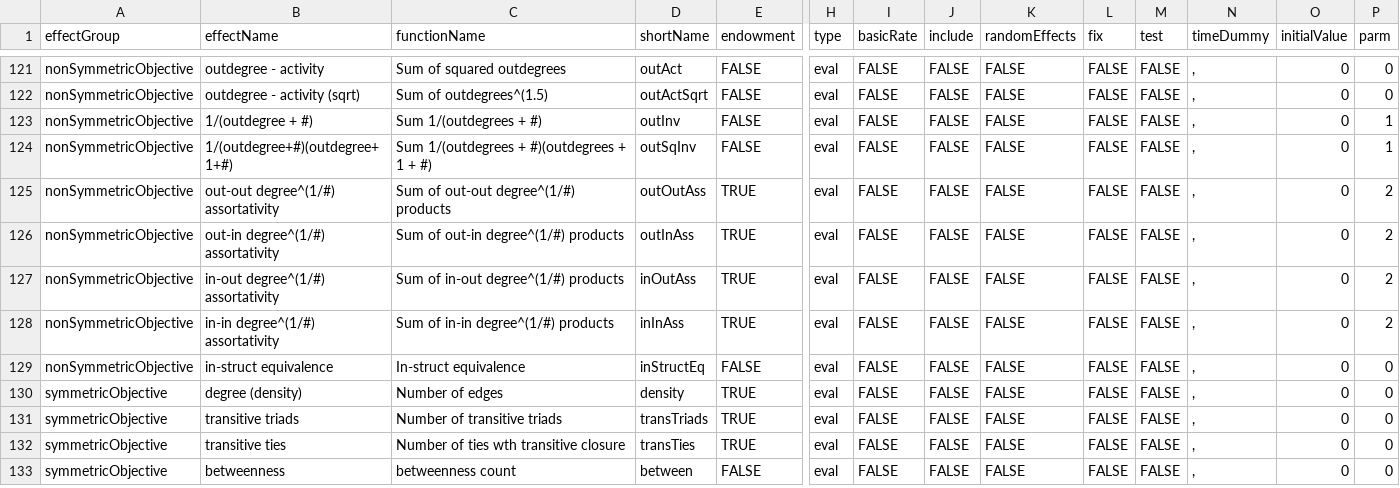
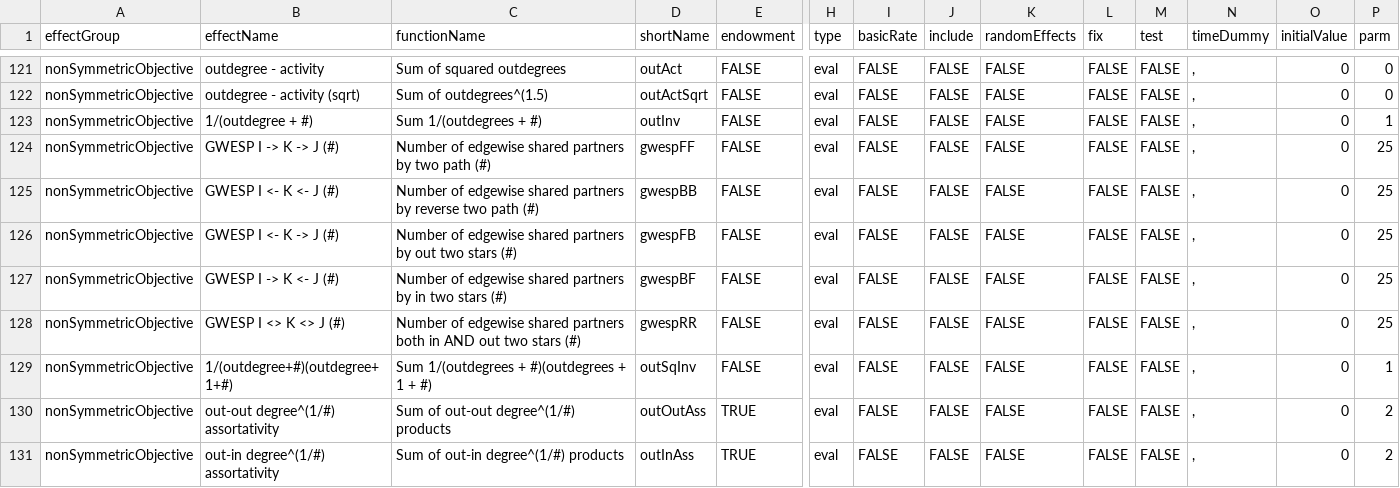
Before and after one commit to r-forge/rsiena, a CSV file: pkg/RSienaTest/data/allEffects.csv, drawn as a sheet; only a part is shown, gaps mark what is left out; the shorter side is filled out with more unchanged rows; rows hold the shown columns only; the diff names each change by its address in the sheet, - before the commit and + after, or states it on an @@ line.

Commit message:
Added Gwesp, some debugs to sienaGOF
git-svn-id: svn://svn.r-forge.r-project.org/svnroot/rsiena@142 edb9625f-4e0d-4859-8d74-9fd3b1da38cb

```diff
--- a/pkg/RSienaTest/data/allEffects.csv
+++ b/pkg/RSienaTest/data/allEffects.csv
+row 124: nonSymmetricObjective | GWESP I -> K -> J (#) | Number of edgewise shared partners by two path (#) | gwespFF | FALSE | eval | FALSE | FALSE | FALSE | FALSE | FALSE | , | 0 | 25
+row 125: nonSymmetricObjective | GWESP I <- K <- J (#) | Number of edgewise shared partners by reverse two path (#) | gwespBB | FALSE | eval | FALSE | FALSE | FALSE | FALSE | FALSE | , | 0 | 25
+row 126: nonSymmetricObjective | GWESP I <- K -> J (#) | Number of edgewise shared partners by out two stars (#) | gwespFB | FALSE | eval | FALSE | FALSE | FALSE | FALSE | FALSE | , | 0 | 25
+row 127: nonSymmetricObjective | GWESP I -> K <- J (#) | Number of edgewise shared partners by in two stars (#) | gwespBF | FALSE | eval | FALSE | FALSE | FALSE | FALSE | FALSE | , | 0 | 25
+row 128: nonSymmetricObjective | GWESP I <> K <> J (#) | Number of edgewise shared partners both in AND out two stars (#) | gwespRR | FALSE | eval | FALSE | FALSE | FALSE | FALSE | FALSE | , | 0 | 25
```
Also changed, not shown: 18 other files.
